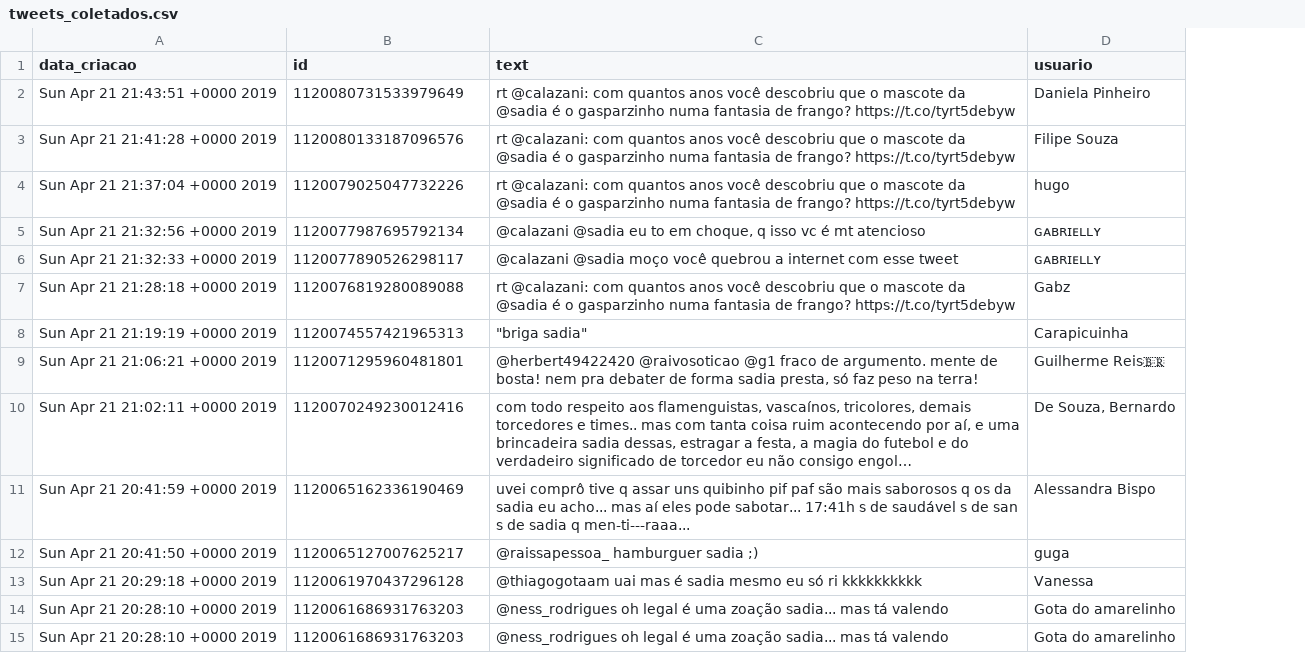
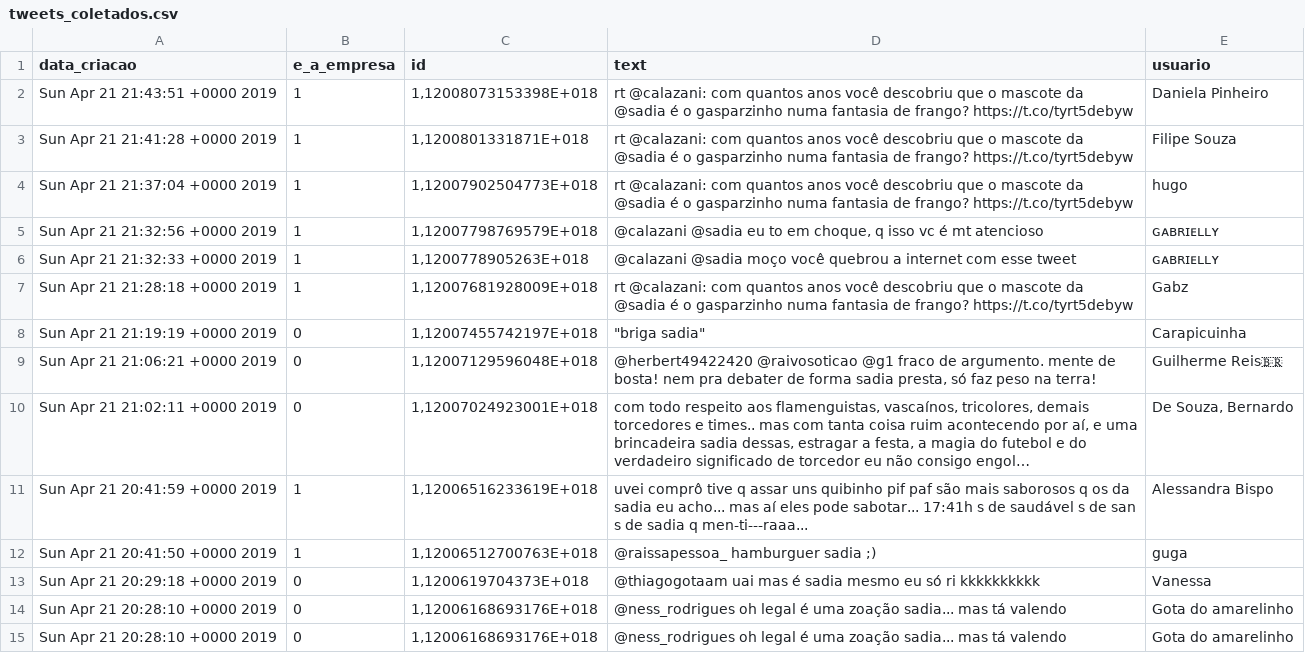
Before and after one commit to isabelacostasouza/twitter_data_collector, a CSV file: tweets_coletados/tweets_coletados.csv, drawn as a sheet; only a part is shown; long unchanged cells end in …; addresses are those after the commit; the diff covers the shown part only; the diff names each change by its address in the sheet, - before the commit and + after, or states it on an @@ line.

```diff
--- a/tweets_coletados/tweets_coletados.csv
+++ b/tweets_coletados/tweets_coletados.csv
+column B (e_a_empresa), rows 2-15: 1 | 1 | 1 | 1 | 1 | 1 | 0 | 0 | 0 | 1 | 1 | 0 | 0 | 0
-C2 (id): 1120080731533979649
+C2 (id): 1,12008073153398E+018
-C3 (id): 1120080133187096576
+C3 (id): 1,1200801331871E+018
-C4 (id): 1120079025047732226
+C4 (id): 1,12007902504773E+018
-C5 (id): 1120077987695792134
+C5 (id): 1,12007798769579E+018
-C6 (id): 1120077890526298117
+C6 (id): 1,1200778905263E+018
-C7 (id): 1120076819280089088
+C7 (id): 1,12007681928009E+018
-C8 (id): 1120074557421965313
+C8 (id): 1,12007455742197E+018
-C9 (id): 1120071295960481801
+C9 (id): 1,12007129596048E+018
-C10 (id): 1120070249230012416
+C10 (id): 1,12007024923001E+018
-C11 (id): 1120065162336190469
+C11 (id): 1,12006516233619E+018
-C12 (id): 1120065127007625217
+C12 (id): 1,12006512700763E+018
-C13 (id): 1120061970437296128
+C13 (id): 1,1200619704373E+018
-C14:C15 (id): 1120061686931763203
+C14:C15 (id): 1,12006168693176E+018
```
Also changed, not shown: 42 edited cells elsewhere in this file, tweets_coletados/tweets_coletados01.csv.
